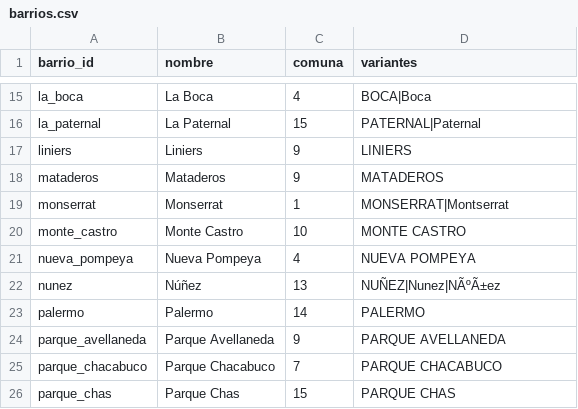
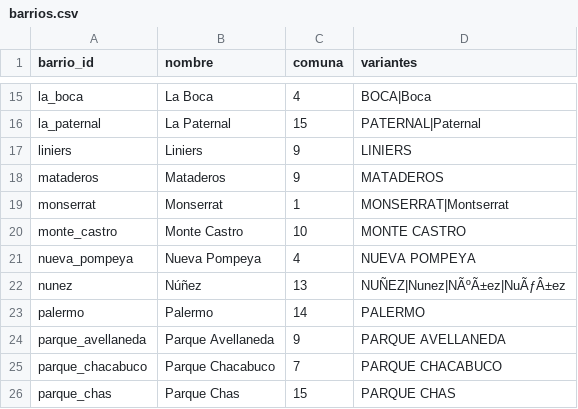
Before and after one commit to Innova-Lab-2026/E15-Sistema-de-Gestion-Inteligente, a CSV file: Backend/data/barrios.csv, drawn as a sheet; only a part is shown, gaps mark what is left out.

Commit message:
Barrios y sinónimos. Se agregó variantes y ajustes
Barrios: variante de Núñez. Sinónimos: ajustes tras devolución, md y meta.

```diff
--- a/Backend/data/barrios.csv
+++ b/Backend/data/barrios.csv
@@ -21,3 +21,3 @@ monte_castro,Monte Castro,10,MONTE CASTRO
 nueva_pompeya,Nueva Pompeya,4,NUEVA POMPEYA
-nunez,Núñez,13,NUÑEZ|Nunez|NÃºÃ±ez
+nunez,Núñez,13,NUÑEZ|Nunez|NÃºÃ±ez|NuÃƒÂ±ez
 palermo,Palermo,14,PALERMO
```
Also changed, not shown: Backend/data/sinonimos.csv, 3 other files.
